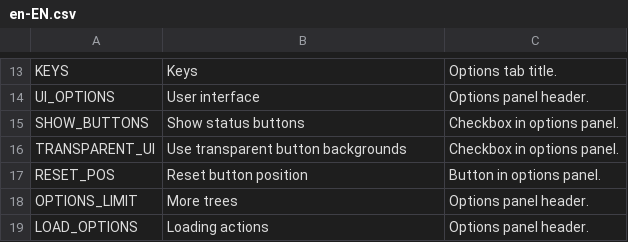
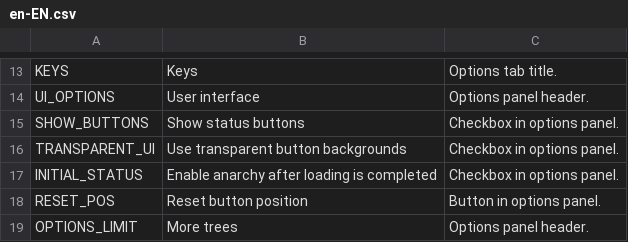
Before and after one commit to algernon-A/TreeControl, a CSV file: Translations/en-EN.csv, drawn as a sheet; only a part is shown, gaps mark what is left out; the shorter side is filled out with more unchanged rows.

Commit message:
Add option to set initial anarchy status when loading is completed.

```diff
--- a/Translations/en-EN.csv
+++ b/Translations/en-EN.csv
@@ -16,2 +16,3 @@
 "TRANSPARENT_UI","Use transparent button backgrounds","Checkbox in options panel."
+"INITIAL_STATUS","Enable anarchy after loading is completed","Checkbox in options panel."
 "RESET_POS","Reset button position","Button in options panel."
```
Also changed, not shown: 4 other files.
